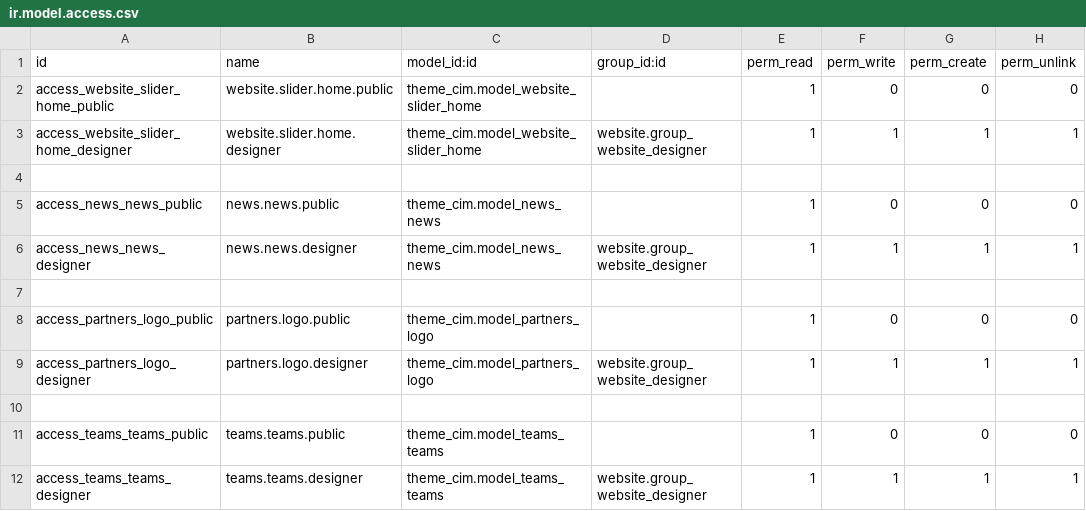
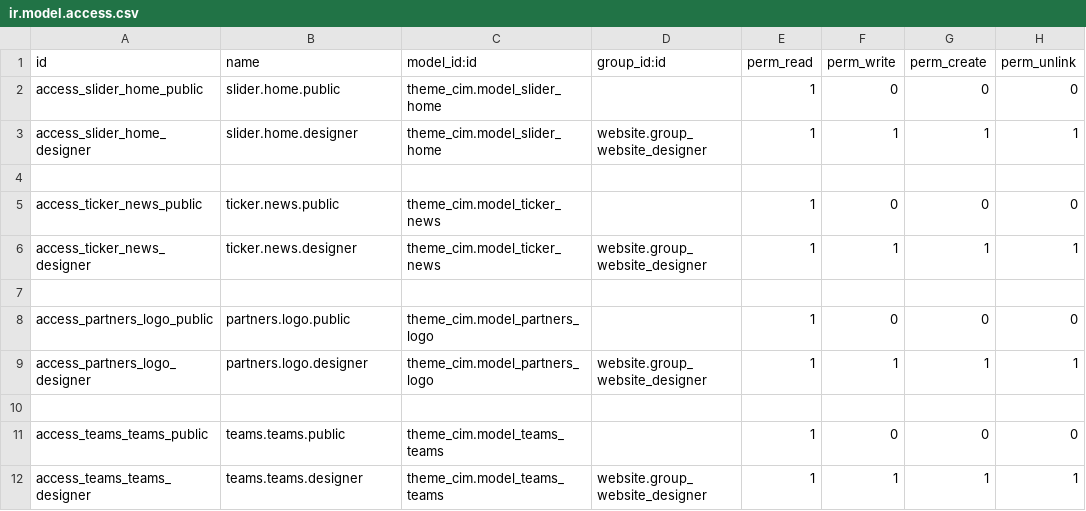
Before and after one commit to Saharaintergroup/websitecim, a CSV file: theme_cim/security/ir.model.access.csv, drawn as a sheet.

Commit message:
Create a new application in the backend named CIM with the menus, the models needed to manage the website

```diff
--- a/theme_cim/security/ir.model.access.csv
+++ b/theme_cim/security/ir.model.access.csv
@@ -1,7 +1,7 @@
 id,name,model_id:id,group_id:id,perm_read,perm_write,perm_create,perm_unlink
-access_website_slider_home_public,website.slider.home.public,theme_cim.model_website_slider_home,,1,0,0,0
-access_website_slider_home_designer,website.slider.home.designer,theme_cim.model_website_slider_home,website.group_website_designer,1,1,1,1
+access_slider_home_public,slider.home.public,theme_cim.model_slider_home,,1,0,0,0
+access_slider_home_designer,slider.home.designer,theme_cim.model_slider_home,website.group_website_designer,1,1,1,1
 
-access_news_news_public,news.news.public,theme_cim.model_news_news,,1,0,0,0
-access_news_news_designer,news.news.designer,theme_cim.model_news_news,website.group_website_designer,1,1,1,1
+access_ticker_news_public,ticker.news.public,theme_cim.model_ticker_news,,1,0,0,0
+access_ticker_news_designer,ticker.news.designer,theme_cim.model_ticker_news,website.group_website_designer,1,1,1,1
 
```
Also changed, not shown: 11 other files.
